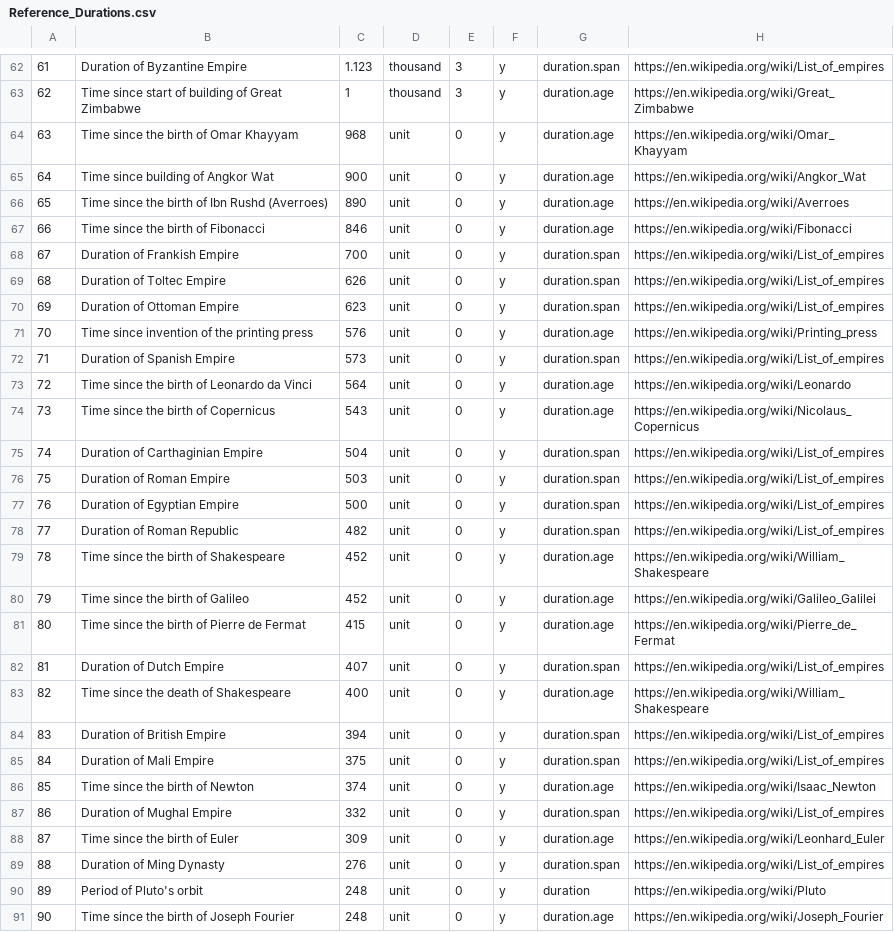
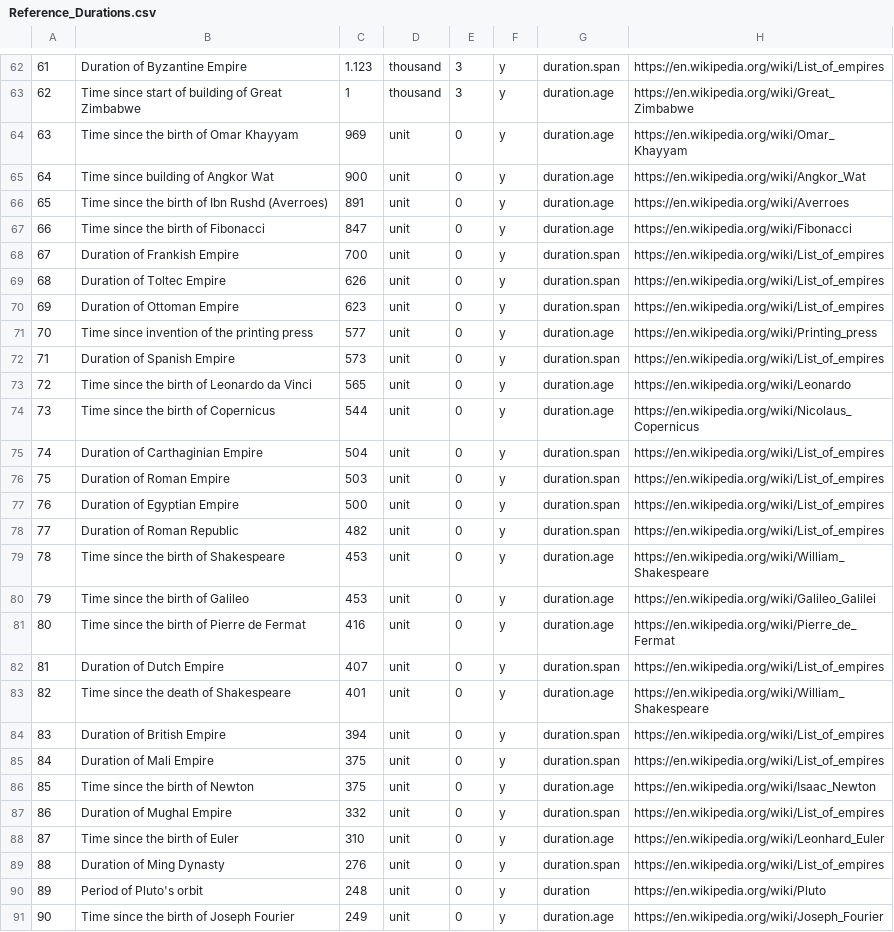
Before and after one commit to andrewcaelliott/my-first-blog, a CSV file: blog/data/Reference_Durations.csv, drawn as a sheet; only a part is shown, gaps mark what is left out; the diff covers the shown part only.

```diff
--- a/blog/data/Reference_Durations.csv
+++ b/blog/data/Reference_Durations.csv
@@ -63,6 +63,6 @@
 62,Time since start of building of Great Zimbabwe,1,thousand,3,y,duration.age,https://en.wikipedia.org/wiki/Great_Zimbabwe
-63,Time since the birth of Omar Khayyam,968,unit,0,y,duration.age,https://en.wikipedia.org/wiki/Omar_Khayyam
+63,Time since the birth of Omar Khayyam,969,unit,0,y,duration.age,https://en.wikipedia.org/wiki/Omar_Khayyam
 64,Time since building of Angkor Wat,900,unit,0,y,duration.age,https://en.wikipedia.org/wiki/Angkor_Wat
-65,Time since the birth of Ibn Rushd (Averroes),890,unit,0,y,duration.age,https://en.wikipedia.org/wiki/Averroes
-66,Time since the birth of Fibonacci,846,unit,0,y,duration.age,https://en.wikipedia.org/wiki/Fibonacci
+65,Time since the birth of Ibn Rushd (Averroes),891,unit,0,y,duration.age,https://en.wikipedia.org/wiki/Averroes
+66,Time since the birth of Fibonacci,847,unit,0,y,duration.age,https://en.wikipedia.org/wiki/Fibonacci
 67,Duration of Frankish Empire,700,unit,0,y,duration.span,https://en.wikipedia.org/wiki/List_of_empires
@@ -70,6 +70,6 @@
 69,Duration of Ottoman Empire,623,unit,0,y,duration.span,https://en.wikipedia.org/wiki/List_of_empires
-70,Time since invention of the printing press,576,unit,0,y,duration.age,https://en.wikipedia.org/wiki/Printing_press
+70,Time since invention of the printing press,577,unit,0,y,duration.age,https://en.wikipedia.org/wiki/Printing_press
 71,Duration of Spanish Empire,573,unit,0,y,duration.span,https://en.wikipedia.org/wiki/List_of_empires
-72,Time since the birth of Leonardo da Vinci,564,unit,0,y,duration.age,https://en.wikipedia.org/wiki/Leonardo
-73,Time since the birth of Copernicus,543,unit,0,y,duration.age,https://en.wikipedia.org/wiki/Nicolaus_Copernicus
+72,Time since the birth of Leonardo da Vinci,565,unit,0,y,duration.age,https://en.wikipedia.org/wiki/Leonardo
+73,Time since the birth of Copernicus,544,unit,0,y,duration.age,https://en.wikipedia.org/wiki/Nicolaus_Copernicus
 74,Duration of Carthaginian Empire,504,unit,0,y,duration.span,https://en.wikipedia.org/wiki/List_of_empires
@@ -78,14 +78,14 @@
 77,Duration of Roman Republic,482,unit,0,y,duration.span,https://en.wikipedia.org/wiki/List_of_empires
-78,Time since the birth of Shakespeare,452,unit,0,y,duration.age,https://en.wikipedia.org/wiki/William_Shakespeare
-79,Time since the birth of Galileo,452,unit,0,y,duration.age,https://en.wikipedia.org/wiki/Galileo_Galilei
-80,Time since the birth of Pierre de Fermat,415,unit,0,y,duration.age,https://en.wikipedia.org/wiki/Pierre_de_Fermat
+78,Time since the birth of Shakespeare,453,unit,0,y,duration.age,https://en.wikipedia.org/wiki/William_Shakespeare
+79,Time since the birth of Galileo,453,unit,0,y,duration.age,https://en.wikipedia.org/wiki/Galileo_Galilei
+80,Time since the birth of Pierre de Fermat,416,unit,0,y,duration.age,https://en.wikipedia.org/wiki/Pierre_de_Fermat
 81,Duration of Dutch Empire,407,unit,0,y,duration.span,https://en.wikipedia.org/wiki/List_of_empires
-82,Time since the death of Shakespeare,400,unit,0,y,duration.age,https://en.wikipedia.org/wiki/William_Shakespeare
+82,Time since the death of Shakespeare,401,unit,0,y,duration.age,https://en.wikipedia.org/wiki/William_Shakespeare
 83,Duration of British Empire,394,unit,0,y,duration.span,https://en.wikipedia.org/wiki/List_of_empires
 84,Duration of Mali Empire,375,unit,0,y,duration.span,https://en.wikipedia.org/wiki/List_of_empires
-85,Time since the birth of Newton,374,unit,0,y,duration.age,https://en.wikipedia.org/wiki/Isaac_Newton
+85,Time since the birth of Newton,375,unit,0,y,duration.age,https://en.wikipedia.org/wiki/Isaac_Newton
 86,Duration of Mughal Empire,332,unit,0,y,duration.span,https://en.wikipedia.org/wiki/List_of_empires
-87,Time since the birth of Euler,309,unit,0,y,duration.age,https://en.wikipedia.org/wiki/Leonhard_Euler
+87,Time since the birth of Euler,310,unit,0,y,duration.age,https://en.wikipedia.org/wiki/Leonhard_Euler
 88,Duration of Ming Dynasty,276,unit,0,y,duration.span,https://en.wikipedia.org/wiki/List_of_empires
 89,Period of Pluto's orbit,248,unit,0,y,duration,https://en.wikipedia.org/wiki/Pluto
-90,Time since the birth of Joseph Fourier,248,unit,0,y,duration.age,https://en.wikipedia.org/wiki/Joseph_Fourier
+90,Time since the birth of Joseph Fourier,249,unit,0,y,duration.age,https://en.wikipedia.org/wiki/Joseph_Fourier
```
Also changed, not shown: 16 edited cells elsewhere in this file, blog/data/LandArea.csv, 5 other files.
